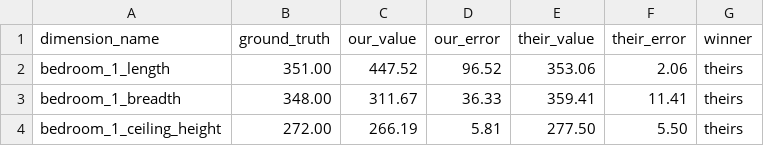
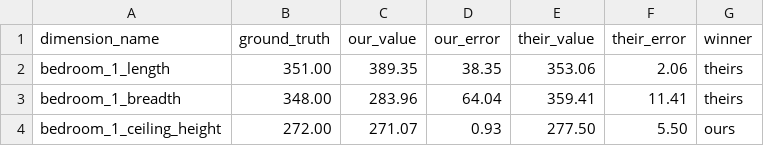
Before and after one commit to SoubhikSinha/Cozmo-AI-Case-Study, a CSV file: docs/head_to_head_table.csv, drawn as a sheet.

```diff
--- a/docs/head_to_head_table.csv
+++ b/docs/head_to_head_table.csv
@@ -1,4 +1,4 @@
 dimension_name,ground_truth,our_value,our_error,their_value,their_error,winner
-bedroom_1_length,351.00,447.52,96.52,353.06,2.06,theirs
-bedroom_1_breadth,348.00,311.67,36.33,359.41,11.41,theirs
-bedroom_1_ceiling_height,272.00,266.19,5.81,277.50,5.50,theirs
+bedroom_1_length,351.00,389.35,38.35,353.06,2.06,theirs
+bedroom_1_breadth,348.00,283.96,64.04,359.41,11.41,theirs
+bedroom_1_ceiling_height,272.00,271.07,0.93,277.50,5.50,ours
```
Also changed, not shown: 26 other files.
